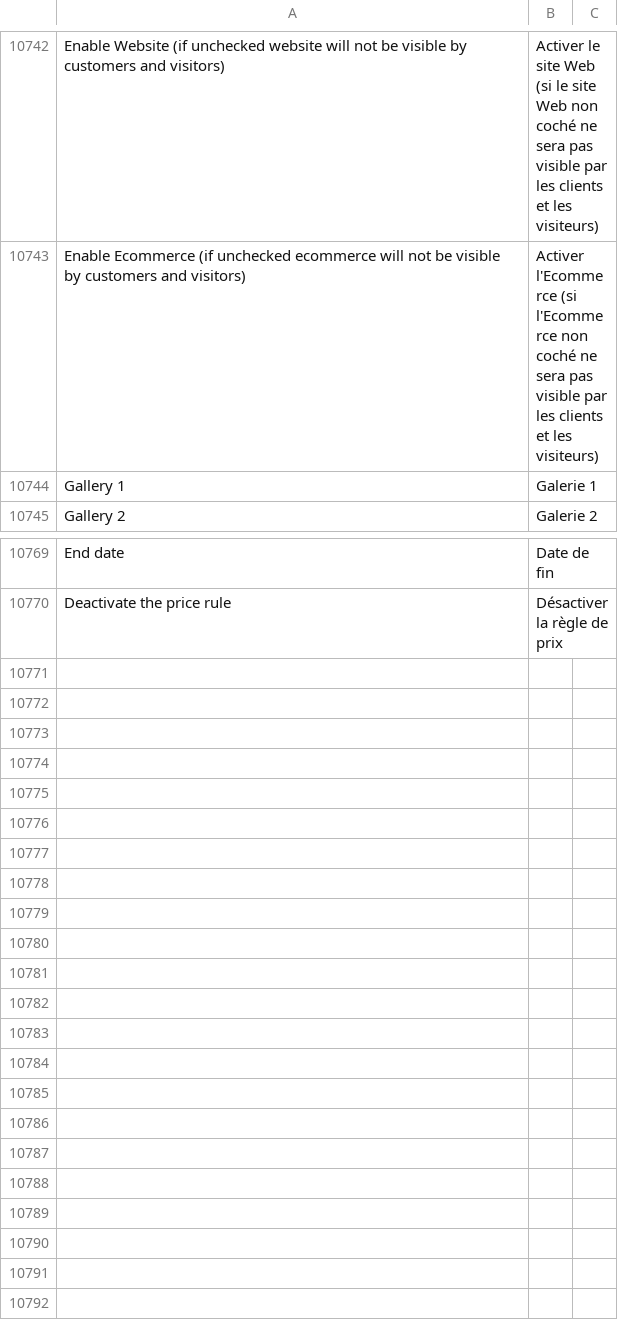
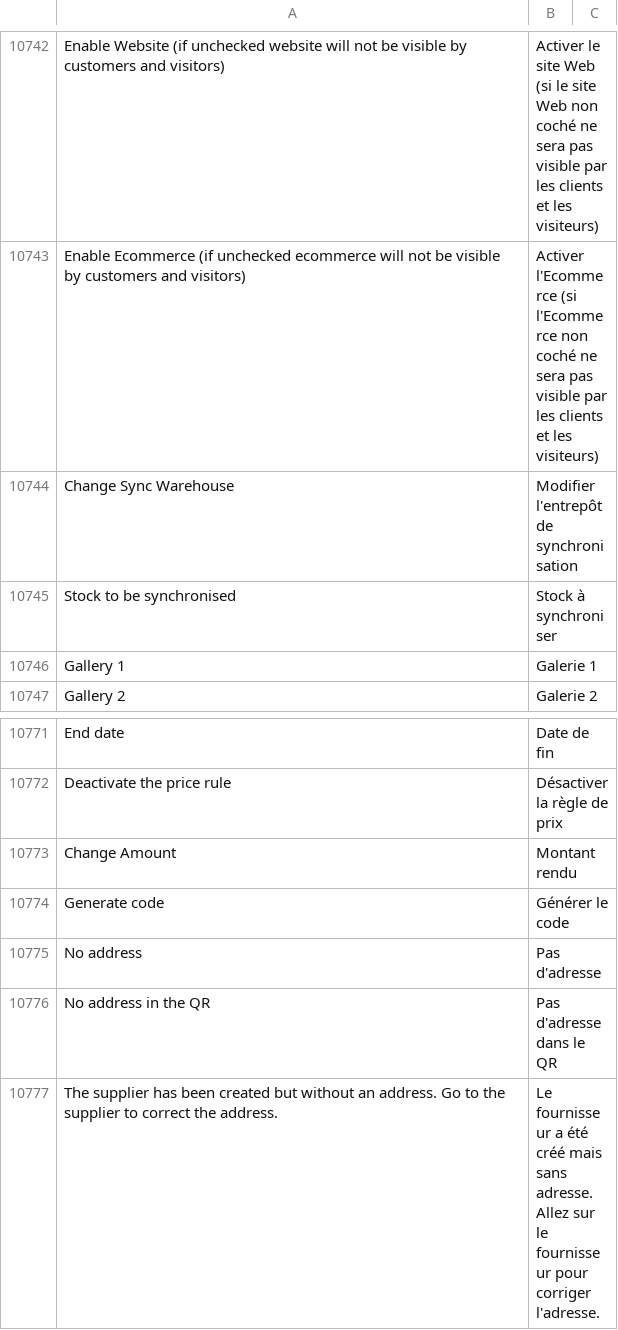
Before and after one commit to bvisible/erpnext, a CSV file: erpnext/translations/fr.csv, drawn as a sheet; only a part is shown, gaps mark what is left out; the diff names each change by its address in the sheet, - before the commit and + after, or states it on an @@ line.

Commit message:
Update fr.csv

```diff
--- a/erpnext/translations/fr.csv
+++ b/erpnext/translations/fr.csv
+row 10744: Change Sync Warehouse | Modifier l'entrepôt de synchronisation
+row 10745: Stock to be synchronised | Stock à synchroniser
+row 10773: Change Amount | Montant rendu
+row 10774: Generate code | Générer le code
+row 10775: No address | Pas d'adresse
+row 10776: No address in the QR | Pas d'adresse dans le QR
+row 10777: The supplier has been created but without an address. Go to the supplier to correct the address. | Le fournisseur a été créé mais sans adresse. Allez sur le fournisseur pour corriger l'adresse.
```
